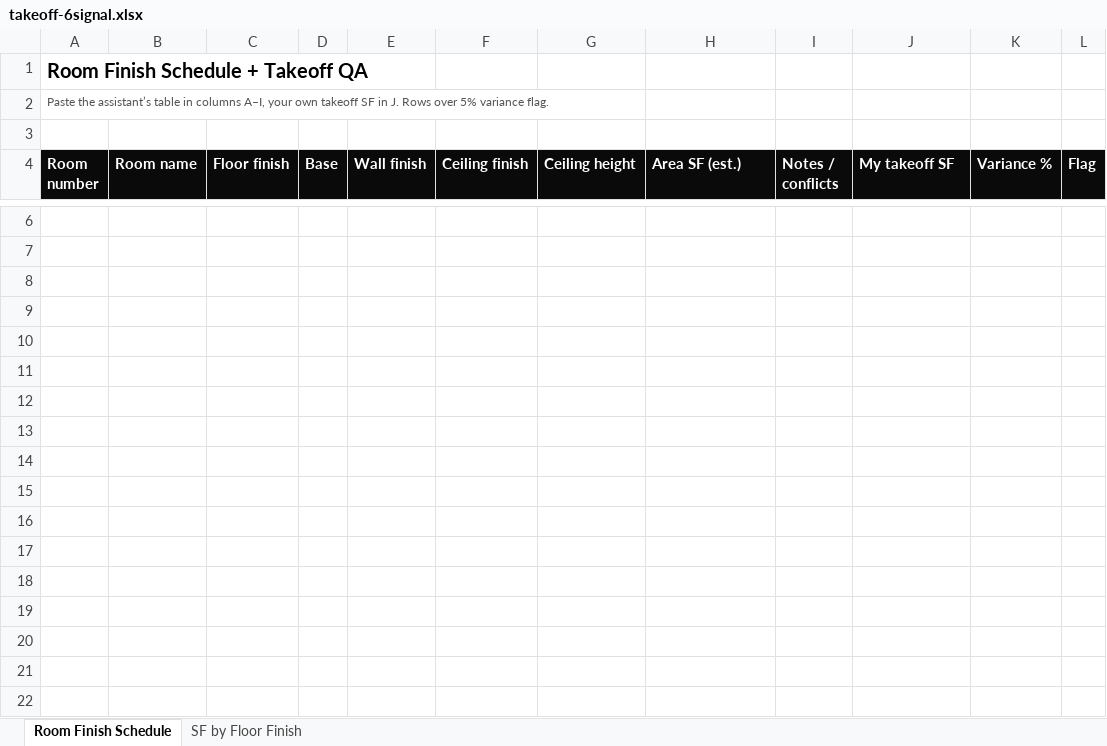
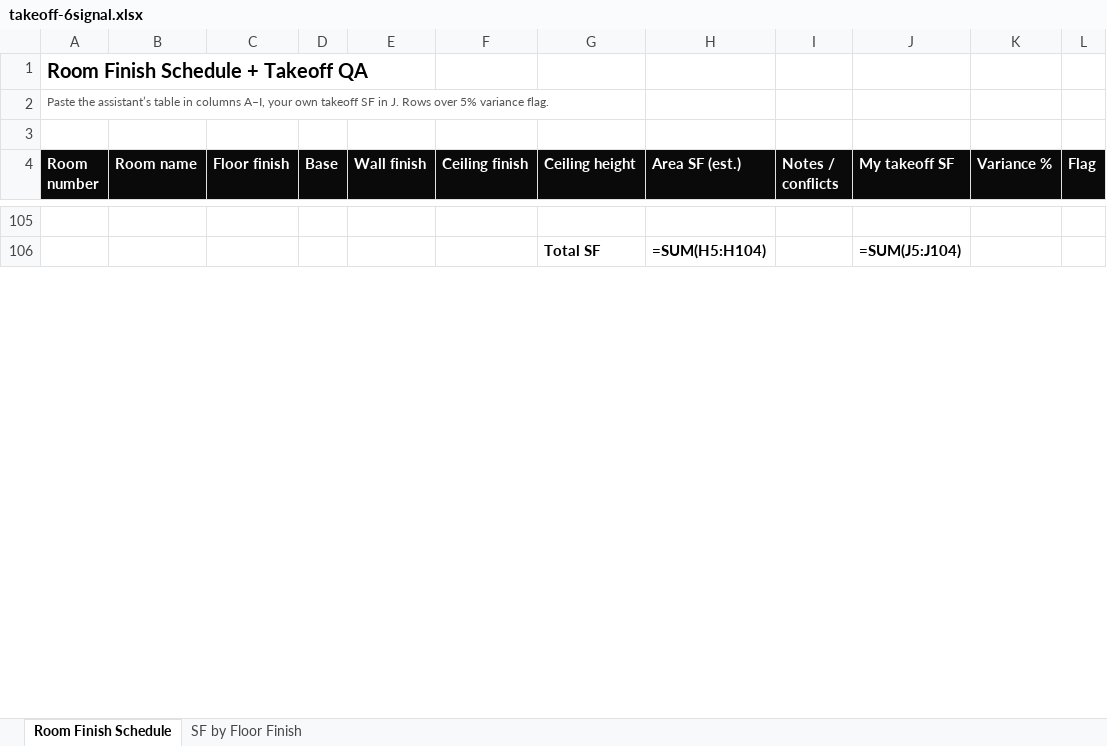
Before and after one commit to mvwsystems/6signal, an Excel workbook: public/get/takeoff/takeoff-6signal.xlsx, sheet Room Finish Schedule, drawn as a sheet; only a part is shown, gaps mark what is left out; values as stored, in another font and other column widths than the file's, no borders; formulas without a stored value are shown as written; removed rows and columns are numbered as before the commit, all else as after; the diff covers the shown part only; the diff names each change by its address in the sheet, - before the commit and + after, or states it on an @@ line.

```diff
--- a/public/get/takeoff/takeoff-6signal.xlsx (sheet Room Finish Schedule)
+++ b/public/get/takeoff/takeoff-6signal.xlsx (sheet Room Finish Schedule)
-row 106: (empty)
+row 106:  |  |  |  |  |  | Total SF | =SUM(H5:H104) |  | =SUM(J5:J104)
-row 8: (empty)
-row 9: (empty)
-row 10: (empty)
-row 11: (empty)
-row 12: (empty)
-row 13: (empty)
-row 14: (empty)
-row 15: (empty)
-row 16: (empty)
-row 17: (empty)
-row 18: (empty)
-row 19: (empty)
-row 20: (empty)
-row 21: (empty)
-row 22: (empty)
```
Also changed, not shown: 99 added rows, 84 removed rows and 2 edited cells elsewhere in this sheet, sheet SF by Floor Finish, formulas that keep their value, public/get/later/later-6signal.xlsx, public/get/node/node-6signal.xlsx, 56 other files.
